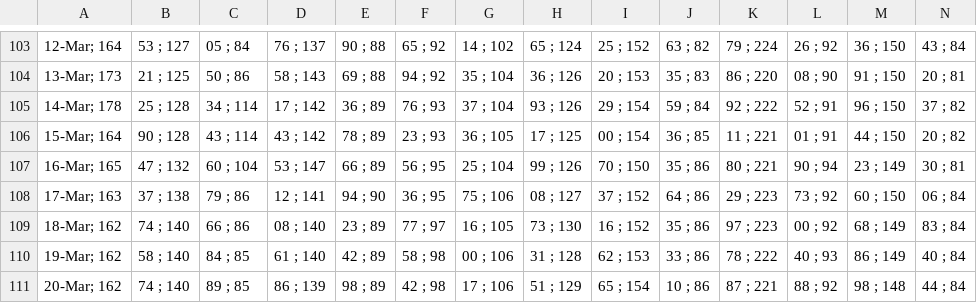
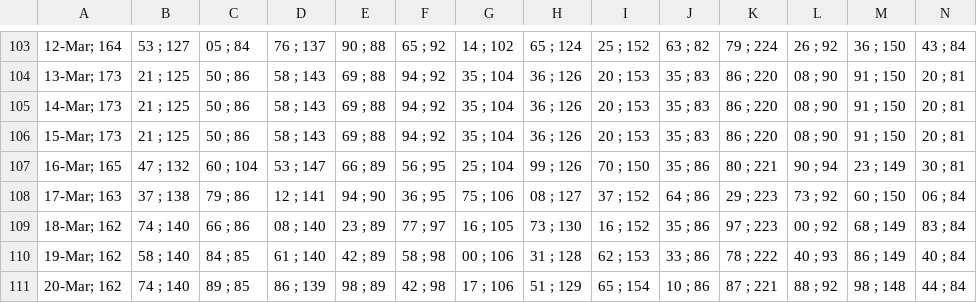
Before and after one commit to alganii14/grafik, a CSV file: csv kcp/dpk.csv, drawn as a sheet; only a part is shown, gaps mark what is left out; removed rows and columns are numbered as before the commit, all else as after; rows hold the shown columns only; the diff names each change by its address in the sheet, - before the commit and + after, or states it on an @@ line.

```diff
--- a/csv kcp/dpk.csv
+++ b/csv kcp/dpk.csv
-row 105: 14-Mar; 178 | 25 ; 128 | 34 ; 114 | 17 ; 142 | 36 ; 89 | 76 ; 93 | 37 ; 104 | 93 ; 126 | 29 ; 154 | 59 ; 84 | 92 ; 222 | 52 ; 91 | 96 ; 150 | 37 ; 82
-row 106: 15-Mar; 164 | 90 ; 128 | 43 ; 114 | 43 ; 142 | 78 ; 89 | 23 ; 93 | 36 ; 105 | 17 ; 125 | 00 ; 154 | 36 ; 85 | 11 ; 221 | 01 ; 91 | 44 ; 150 | 20 ; 82
+row 105: 14-Mar; 173 | 21 ; 125 | 50 ; 86 | 58 ; 143 | 69 ; 88 | 94 ; 92 | 35 ; 104 | 36 ; 126 | 20 ; 153 | 35 ; 83 | 86 ; 220 | 08 ; 90 | 91 ; 150 | 20 ; 81
+row 106: 15-Mar; 173 | 21 ; 125 | 50 ; 86 | 58 ; 143 | 69 ; 88 | 94 ; 92 | 35 ; 104 | 36 ; 126 | 20 ; 153 | 35 ; 83 | 86 ; 220 | 08 ; 90 | 91 ; 150 | 20 ; 81
```
Also changed, not shown: csv kcp/depo.csv, csv konsol/casa.csv, 17 other files.
